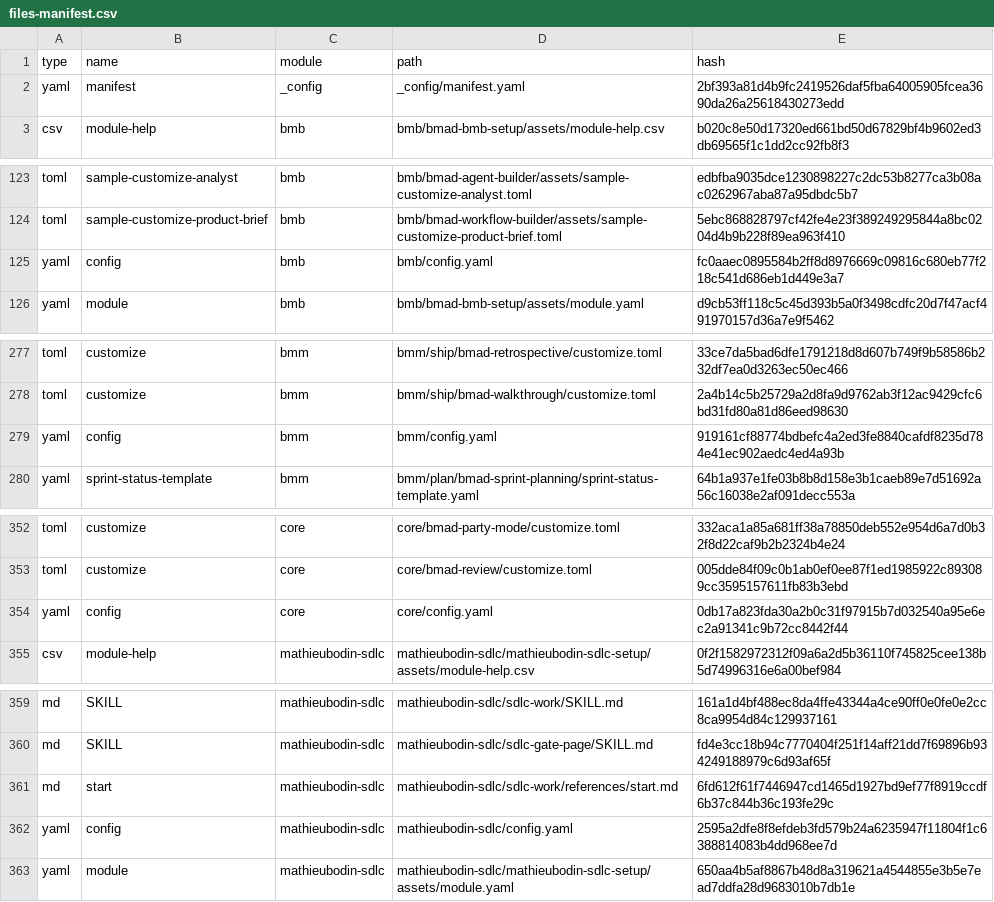
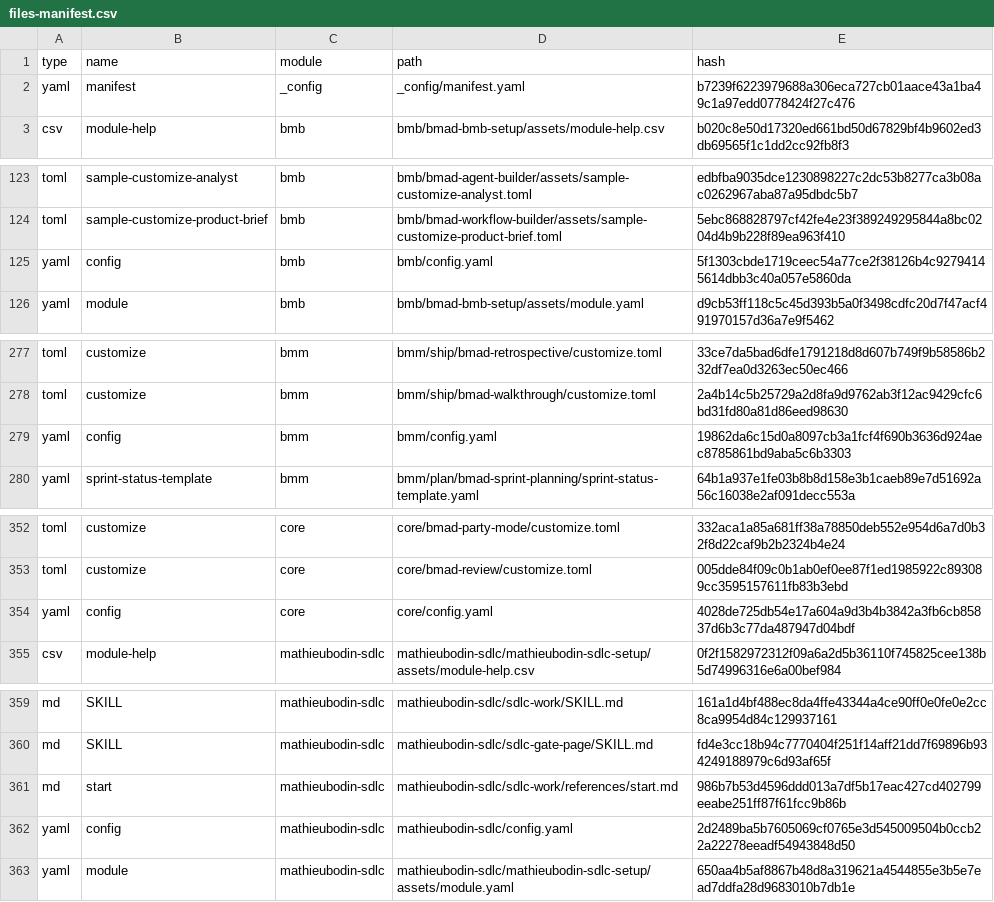
Before and after one commit to mathieubodin/scaleway-manager, a CSV file: _bmad/_config/files-manifest.csv, drawn as a sheet; only a part is shown, gaps mark what is left out.

```diff
--- a/_bmad/_config/files-manifest.csv
+++ b/_bmad/_config/files-manifest.csv
@@ -1,3 +1,3 @@
 type,name,module,path,hash
-"yaml","manifest","_config","_config/manifest.yaml","2bf393a81d4b9fc2419526daf5fba64005905fcea3690da26a25618430273edd"
+"yaml","manifest","_config","_config/manifest.yaml","b7239f6223979688a306eca727cb01aace43a1ba49c1a97edd0778424f27c476"
 "csv","module-help","bmb","bmb/bmad-bmb-setup/assets/module-help.csv","b020c8e50d17320ed661bd50d67829bf4b9602ed3db69565f1c1dd2cc92fb8f3"
@@ -124,3 +124,3 @@ type,name,module,path,hash
 "toml","sample-customize-product-brief","bmb","bmb/bmad-workflow-builder/assets/sample-customize-product-brief.toml","5ebc868828797cf42fe4e23f389249295844a8bc0204d4b9b228f89ea963f410"
-"yaml","config","bmb","bmb/config.yaml","fc0aaec0895584b2ff8d8976669c09816c680eb77f218c541d686eb1d449e3a7"
+"yaml","config","bmb","bmb/config.yaml","5f1303cbde1719ceec54a77ce2f38126b4c92794145614dbb3c40a057e5860da"
 "yaml","module","bmb","bmb/bmad-bmb-setup/assets/module.yaml","d9cb53ff118c5c45d393b5a0f3498cdfc20d7f47acf491970157d36a7e9f5462"
@@ -278,3 +278,3 @@ type,name,module,path,hash
 "toml","customize","bmm","bmm/ship/bmad-walkthrough/customize.toml","2a4b14c5b25729a2d8fa9d9762ab3f12ac9429cfc6bd31fd80a81d86eed98630"
-"yaml","config","bmm","bmm/config.yaml","919161cf88774bdbefc4a2ed3fe8840cafdf8235d784e41ec902aedc4ed4a93b"
+"yaml","config","bmm","bmm/config.yaml","19862da6c15d0a8097cb3a1fcf4f690b3636d924aec8785861bd9aba5c6b3303"
 "yaml","sprint-status-template","bmm","bmm/plan/bmad-sprint-planning/sprint-status-template.yaml","64b1a937e1fe03b8b8d158e3b1caeb89e7d51692a56c16038e2af091decc553a"
@@ -353,3 +353,3 @@ type,name,module,path,hash
 "toml","customize","core","core/bmad-review/customize.toml","005dde84f09c0b1ab0ef0ee87f1ed1985922c893089cc3595157611fb83b3ebd"
-"yaml","config","core","core/config.yaml","0db17a823fda30a2b0c31f97915b7d032540a95e6ec2a91341c9b72cc8442f44"
+"yaml","config","core","core/config.yaml","4028de725db54e17a604a9d3b4b3842a3fb6cb85837d6b3c77da487947d04bdf"
 "csv","module-help","mathieubodin-sdlc","mathieubodin-sdlc/mathieubodin-sdlc-setup/assets/module-help.csv","0f2f1582972312f09a6a2d5b36110f745825cee138b5d74996316e6a00bef984"
@@ -360,4 +360,4 @@ type,name,module,path,hash
 "md","SKILL","mathieubodin-sdlc","mathieubodin-sdlc/sdlc-gate-page/SKILL.md","fd4e3cc18b94c7770404f251f14aff21dd7f69896b934249188979c6d93af65f"
-"md","start","mathieubodin-sdlc","mathieubodin-sdlc/sdlc-work/references/start.md","6fd612f61f7446947cd1465d1927bd9ef77f8919ccdf6b37c844b36c193fe29c"
-"yaml","config","mathieubodin-sdlc","mathieubodin-sdlc/config.yaml","2595a2dfe8f8efdeb3fd579b24a6235947f11804f1c6388814083b4dd968ee7d"
+"md","start","mathieubodin-sdlc","mathieubodin-sdlc/sdlc-work/references/start.md","986b7b53d4596ddd013a7df5b17eac427cd402799eeabe251ff87f61fcc9b86b"
+"yaml","config","mathieubodin-sdlc","mathieubodin-sdlc/config.yaml","2d2489ba5b7605069cf0765e3d545009504b0ccb22a22278eeadf54943848d50"
 "yaml","module","mathieubodin-sdlc","mathieubodin-sdlc/mathieubodin-sdlc-setup/assets/module.yaml","650aa4b5af8867b48d8a319621a4544855e3b5e7ead7ddfa28d9683010b7db1e"
```
Also changed, not shown: 11 other files.
